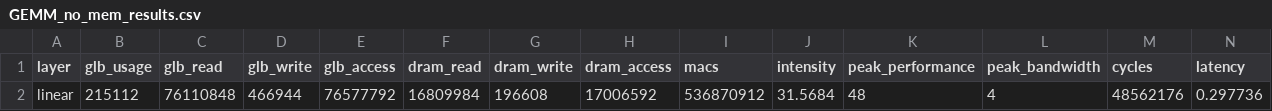
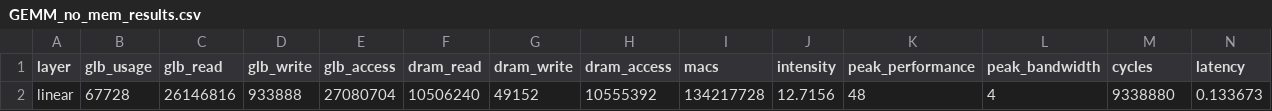
Before and after one commit to ljy00153/Project, a CSV file: log/GEMM_no_mem_results.csv, drawn as a sheet; only a part is shown; removed rows and columns are numbered as before the commit, all else as after; rows hold the shown columns only; the diff names each change by its address in the sheet, - before the commit and + after, or states it on an @@ line.

Commit message:
fix mode=2, mode=3,6 unfixed

```diff
--- a/log/GEMM_no_mem_results.csv
+++ b/log/GEMM_no_mem_results.csv
-row 2: linear | 215112 | 76110848 | 466944 | 76577792 | 16809984 | 196608 | 17006592 | 536870912 | 31.5684 | 48 | 4 | 48562176 | 0.297736
+row 2: linear | 67728 | 26146816 | 933888 | 27080704 | 10506240 | 49152 | 10555392 | 134217728 | 12.7156 | 48 | 4 | 9338880 | 0.133673
```
Also changed, not shown: 7 other files.
